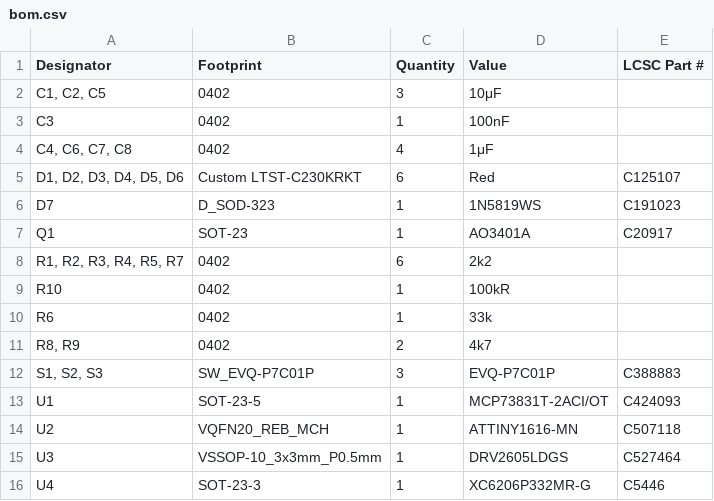
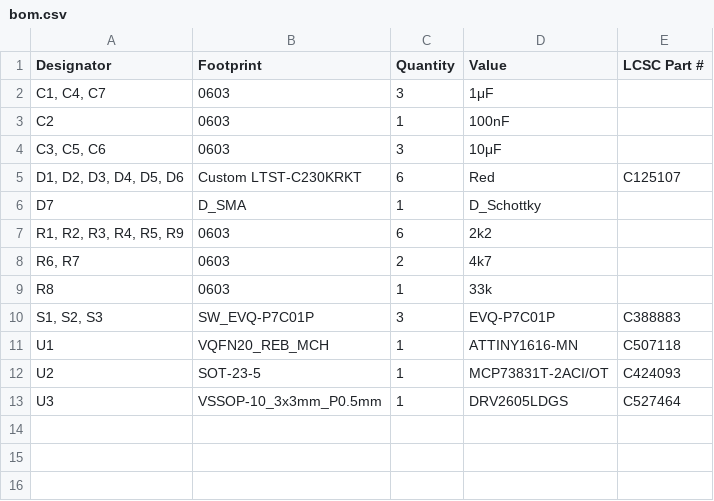
Before and after one commit to maxotar/metro, a CSV file: electrical/production/bom.csv, drawn as a sheet.

```diff
--- a/electrical/production/bom.csv
+++ b/electrical/production/bom.csv
@@ -1,16 +1,13 @@
 Designator,Footprint,Quantity,Value,LCSC Part #
-"C1, C2, C5",0402,3,10μF,
-C3,0402,1,100nF,
-"C4, C6, C7, C8",0402,4,1μF,
+"C1, C4, C7",0603,3,1μF,
+C2,0603,1,100nF,
+"C3, C5, C6",0603,3,10μF,
 "D1, D2, D3, D4, D5, D6",Custom LTST-C230KRKT,6,Red,C125107
-D7,D_SOD-323,1,1N5819WS,C191023
-Q1,SOT-23,1,AO3401A,C20917
-"R1, R2, R3, R4, R5, R7",0402,6,2k2,
-R10,0402,1,100kR,
-R6,0402,1,33k,
-"R8, R9",0402,2,4k7,
+D7,D_SMA,1,D_Schottky,
+"R1, R2, R3, R4, R5, R9",0603,6,2k2,
+"R6, R7",0603,2,4k7,
+R8,0603,1,33k,
 "S1, S2, S3",SW_EVQ-P7C01P,3,EVQ-P7C01P,C388883
-U1,SOT-23-5,1,MCP73831T-2ACI/OT,C424093
-U2,VQFN20_REB_MCH,1,ATTINY1616-MN,C507118
+U1,VQFN20_REB_MCH,1,ATTINY1616-MN,C507118
+U2,SOT-23-5,1,MCP73831T-2ACI/OT,C424093
 U3,VSSOP-10_3x3mm_P0.5mm,1,DRV2605LDGS,C527464
-U4,SOT-23-3,1,XC6206P332MR-G,C5446
```
Also changed, not shown: electrical/production/positions.csv, 12 other files.
